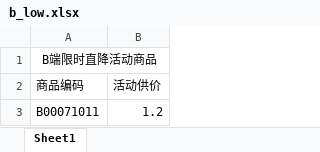
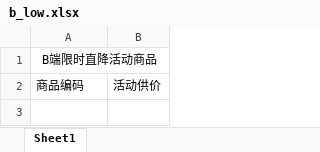
Before and after one commit to yangshujinggirl/qtool-omsQby, an Excel workbook: src/static/b_low.xlsx, sheet Sheet1, drawn as a sheet; values as stored, in another font and other column widths than the file's, no borders; the diff names each change by its address in the sheet, - before the commit and + after, or states it on an @@ line.

```diff
--- a/src/static/b_low.xlsx (sheet Sheet1)
+++ b/src/static/b_low.xlsx (sheet Sheet1)
-row 3: B00071011 | 1.2
```
Also changed, not shown: 5 other files.
